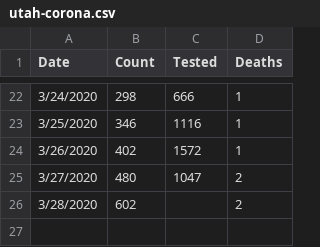
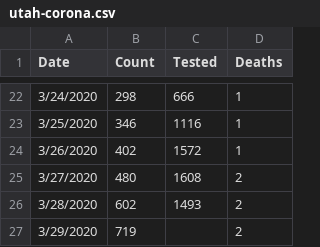
Before and after one commit to mattharrison/datasets, a CSV file: data/utah-corona.csv, drawn as a sheet; only a part is shown, gaps mark what is left out.

Commit message:
Update utah-corona.csv

```diff
--- a/data/utah-corona.csv
+++ b/data/utah-corona.csv
@@ -24,3 +24,4 @@ Date,Count,Tested,Deaths
 3/26/2020,402,1572,1
-3/27/2020,480,1047,2
-3/28/2020,602,,2
+3/27/2020,480,1608,2
+3/28/2020,602,1493,2
+3/29/2020,719,,2
```
